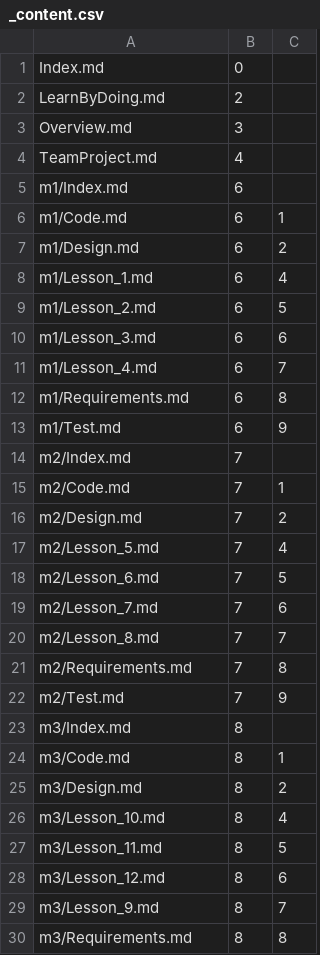
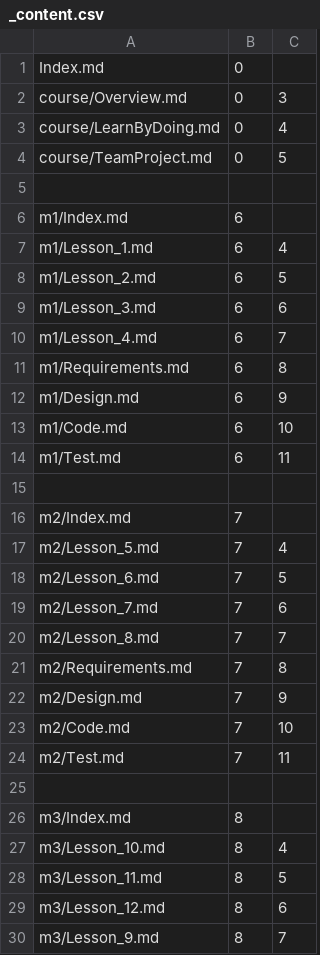
Before and after one commit to Mark-Seaman/Shrinking-World-Pubs, a CSV file: sweng/Pub/_content.csv, drawn as a sheet; only a part is shown; the shorter side is filled out with more unchanged rows; the diff covers the shown part only.

Commit message:
Sweng Pub

```diff
--- a/sweng/Pub/_content.csv
+++ b/sweng/Pub/_content.csv
@@ -1,8 +1,7 @@
 Index.md,0
-LearnByDoing.md,2
-Overview.md,3
-TeamProject.md,4
+course/Overview.md,0,3
+course/LearnByDoing.md,0,4
+course/TeamProject.md,0,5
+
 m1/Index.md,6
-m1/Code.md,6,1
-m1/Design.md,6,2
 m1/Lesson_1.md,6,4
@@ -12,6 +11,7 @@ m1/Lesson_4.md,6,7
 m1/Requirements.md,6,8
-m1/Test.md,6,9
+m1/Design.md,6,9
+m1/Code.md,6,10
+m1/Test.md,6,11
+
 m2/Index.md,7
-m2/Code.md,7,1
-m2/Design.md,7,2
 m2/Lesson_5.md,7,4
@@ -21,6 +21,7 @@ m2/Lesson_8.md,7,7
 m2/Requirements.md,7,8
-m2/Test.md,7,9
+m2/Design.md,7,9
+m2/Code.md,7,10
+m2/Test.md,7,11
+
 m3/Index.md,8
-m3/Code.md,8,1
-m3/Design.md,8,2
 m3/Lesson_10.md,8,4
```
Also changed, not shown: 3 added rows and 1 edited cell elsewhere in this file, 9 other files.
